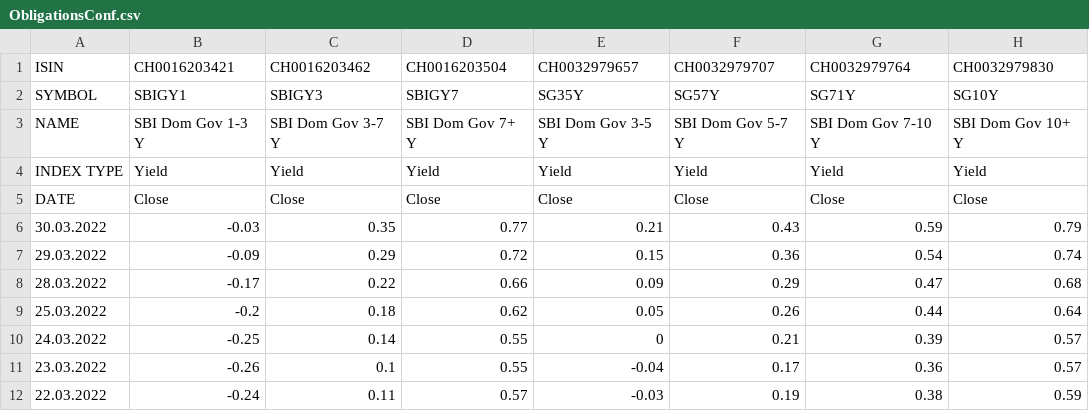
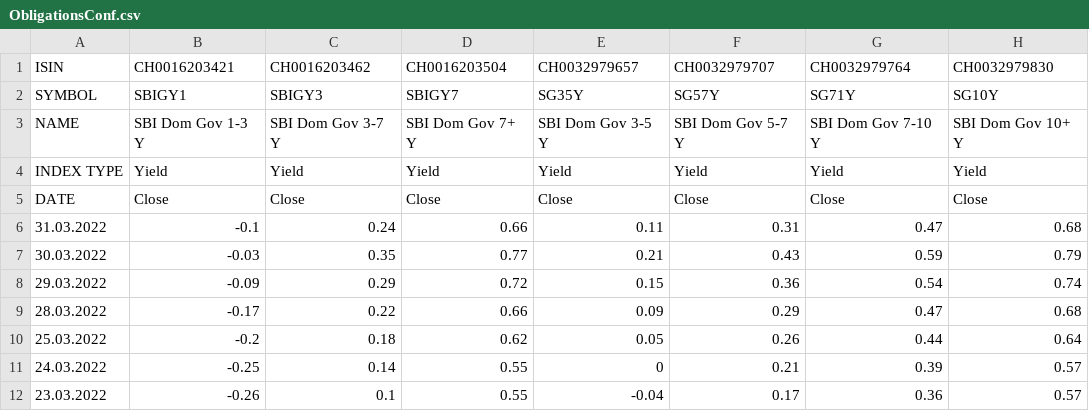
Before and after one commit to dankaufmann/f-curve, a CSV file: Data/ObligationsConf.csv, drawn as a sheet; only a part is shown; the shorter side is filled out with more unchanged rows; the diff names each change by its address in the sheet, - before the commit and + after, or states it on an @@ line.

```diff
--- a/Data/ObligationsConf.csv
+++ b/Data/ObligationsConf.csv
+row 6: 31.03.2022 | -0.1 | 0.24 | 0.66 | 0.11 | 0.31 | 0.47 | 0.68
```
Also changed, not shown: Data/ForShort.csv, Data/ObligationsEnt.csv, 34 other files.
